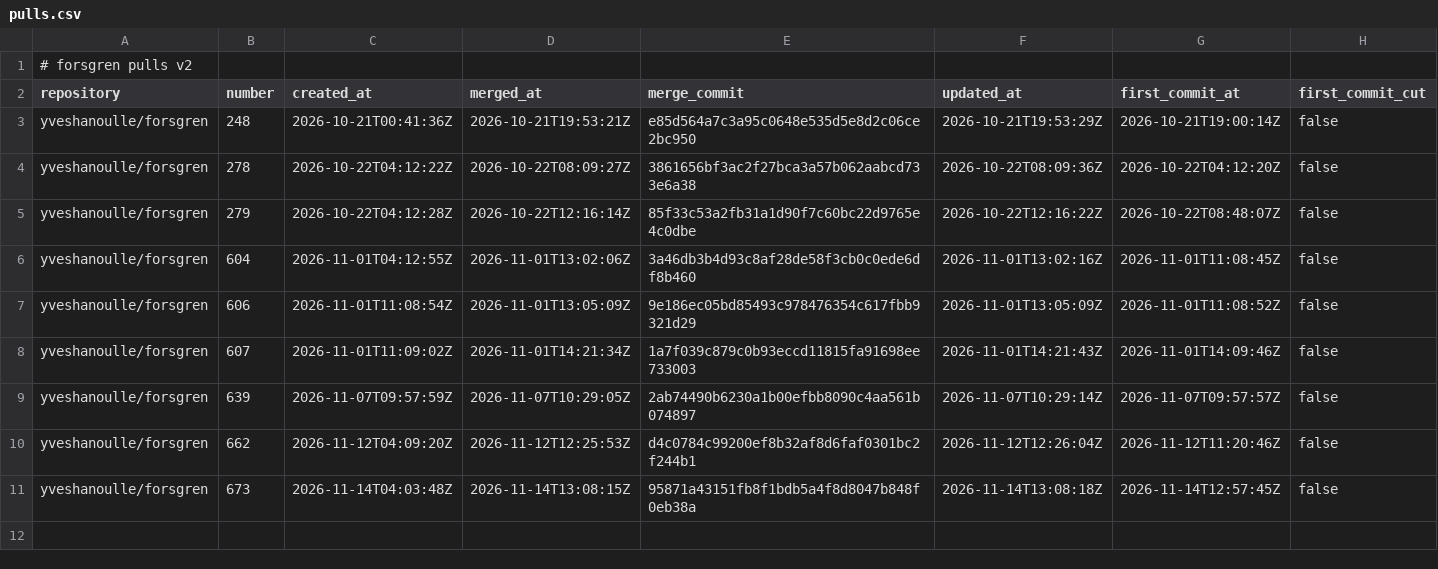
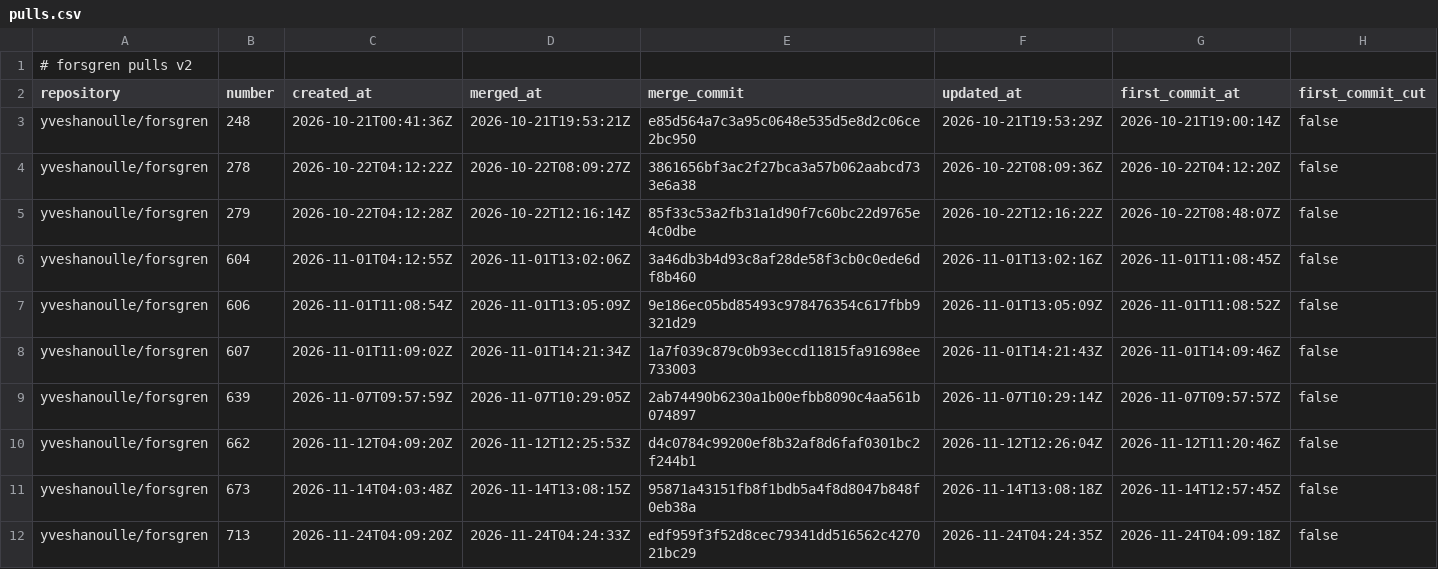
Before and after one commit to yveshanoulle/forsgren-metrics, a CSV file: data/pulls.csv, drawn as a sheet; only a part is shown; rows hold the shown columns only; the diff names each change by its address in the sheet, - before the commit and + after, or states it on an @@ line.

```diff
--- a/data/pulls.csv
+++ b/data/pulls.csv
+row 12: yveshanoulle/forsgren | 713 | 2026-11-24T04:09:20Z | 2026-11-24T04:24:33Z | edf959f3f52d8cec79341dd516562c427021bc29 | 2026-11-24T04:24:35Z | 2026-11-24T04:09:18Z | false
```
Also changed, not shown: data/issues.csv, data/pull_commits.csv, 6 other files.
